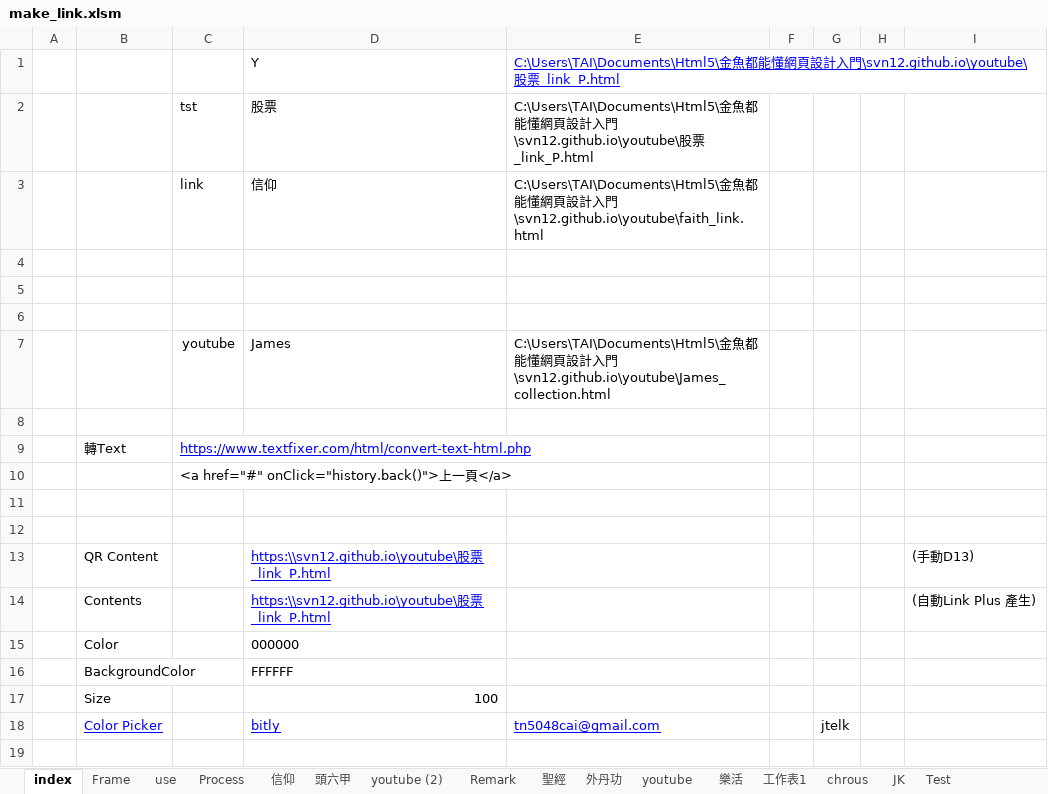
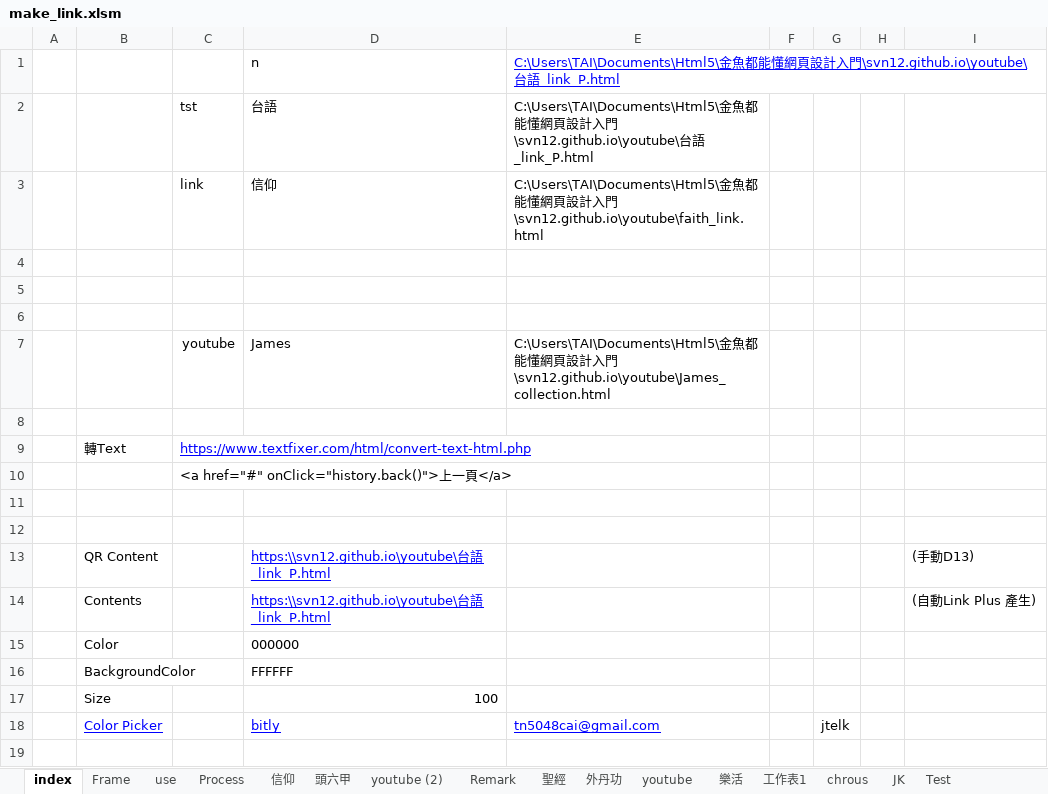
Before and after one commit to svn12/svn12.github.io, an Excel workbook: make_link.xlsm, sheet index, drawn as a sheet; only a part is shown; values as stored, in another font and other column widths than the file's, no borders; charts and pictures not drawn; removed rows and columns are numbered as before the commit, all else as after; the diff names each change by its address in the sheet, - before the commit and + after, or states it on an @@ line.

```diff
--- a/make_link.xlsm (sheet index)
+++ b/make_link.xlsm (sheet index)
-row 1:  |  |  | Y | C:\Users\TAI\Documents\Html5\金魚都能懂網頁設計入門\svn12.github.io\youtube\股票_link_P.html
+row 1:  |  |  | n | C:\Users\TAI\Documents\Html5\金魚都能懂網頁設計入門\svn12.github.io\youtube\台語_link_P.html
-D2: 股票
+D2: 台語
-E2: …門\svn12.github.io\youtube\股票_link_P.html
+E2: …門\svn12.github.io\youtube\台語_link_P.html
-D13:D14: https:\\svn12.github.io\youtube\股票_link_P.html
+D13:D14: https:\\svn12.github.io\youtube\台語_link_P.html
```
Also changed, not shown: sheet tst, charts or pictures, 3 other files.
